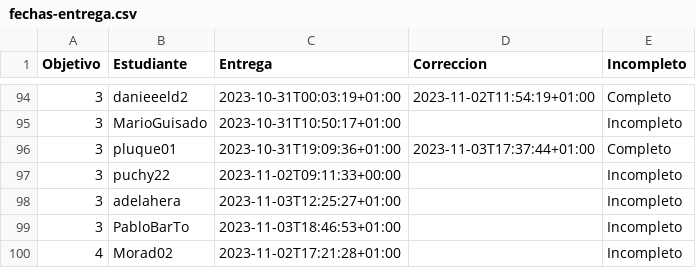
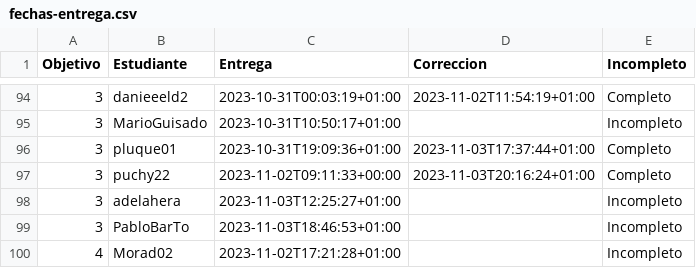
Before and after one commit to JJ/IV-23-24, a CSV file: data/fechas-entrega.csv, drawn as a sheet; only a part is shown, gaps mark what is left out.

```diff
--- a/data/fechas-entrega.csv
+++ b/data/fechas-entrega.csv
@@ -96,3 +96,3 @@ Objetivo;Estudiante;Entrega;Correccion;Incompleto
 3; pluque01;2023-10-31T19:09:36+01:00;2023-11-03T17:37:44+01:00;Completo
-3; puchy22;2023-11-02T09:11:33+00:00;;Incompleto
+3; puchy22;2023-11-02T09:11:33+00:00;2023-11-03T20:16:24+01:00;Completo
 3; adelahera;2023-11-03T12:25:27+01:00;;Incompleto
```
Also changed, not shown: 1 other file.
